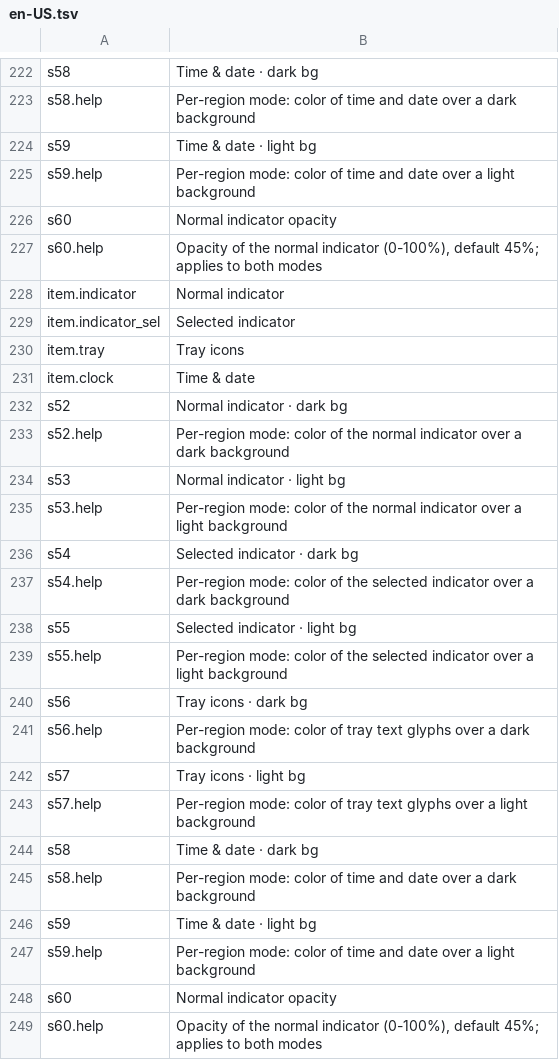
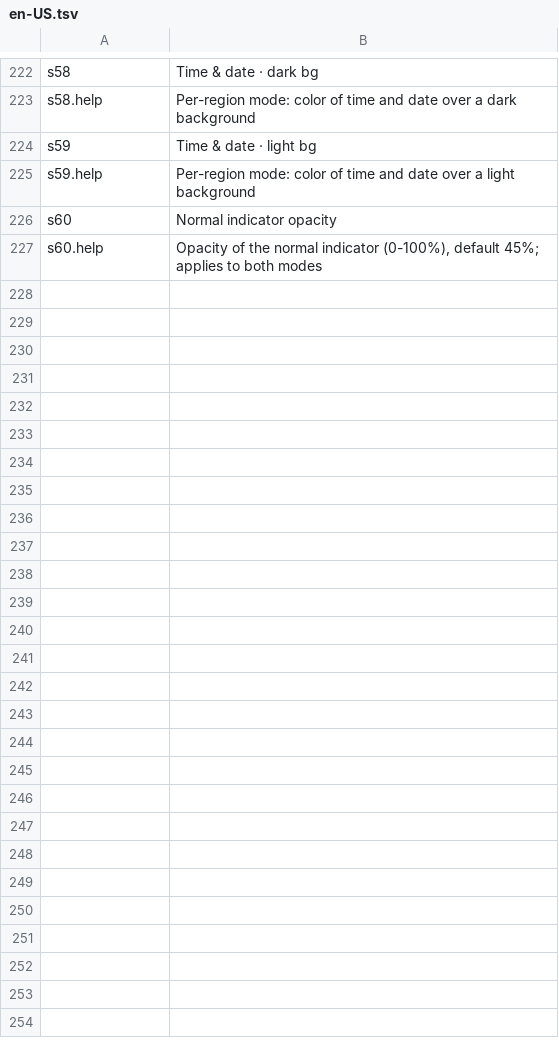
Before and after one commit to Yi-One1/ShadeBar, a TSV file: resources/lang/en-US.tsv, drawn as a sheet; only a part is shown, gaps mark what is left out; the diff names each change by its address in the sheet, - before the commit and + after, or states it on an @@ line.

```diff
--- a/resources/lang/en-US.tsv
+++ b/resources/lang/en-US.tsv
-row 228: item.indicator | Normal indicator
-row 229: item.indicator_sel | Selected indicator
-row 230: item.tray | Tray icons
-row 231: item.clock | Time & date
-row 232: s52 | Normal indicator · dark bg
-row 233: s52.help | Per-region mode: color of the normal indicator over a dark background
-row 234: s53 | Normal indicator · light bg
-row 235: s53.help | Per-region mode: color of the normal indicator over a light background
-row 236: s54 | Selected indicator · dark bg
-row 237: s54.help | Per-region mode: color of the selected indicator over a dark background
-row 238: s55 | Selected indicator · light bg
-row 239: s55.help | Per-region mode: color of the selected indicator over a light background
-row 240: s56 | Tray icons · dark bg
-row 241: s56.help | Per-region mode: color of tray text glyphs over a dark background
-row 242: s57 | Tray icons · light bg
-row 243: s57.help | Per-region mode: color of tray text glyphs over a light background
-row 244: s58 | Time & date · dark bg
-row 245: s58.help | Per-region mode: color of time and date over a dark background
-row 246: s59 | Time & date · light bg
-row 247: s59.help | Per-region mode: color of time and date over a light background
-row 248: s60 | Normal indicator opacity
-row 249: s60.help | Opacity of the normal indicator (0-100%), default 45%; applies to both modes
```
Also changed, not shown: resources/lang/zh-CN.tsv, 1 other file.
